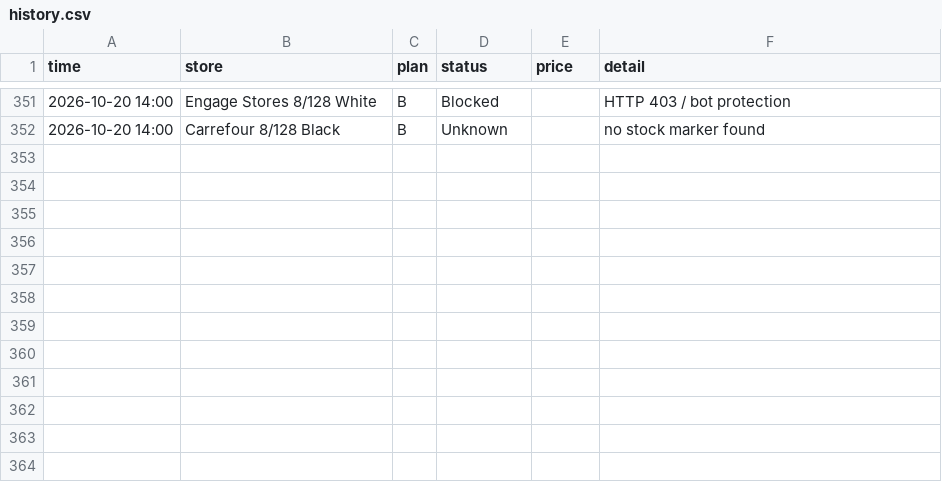
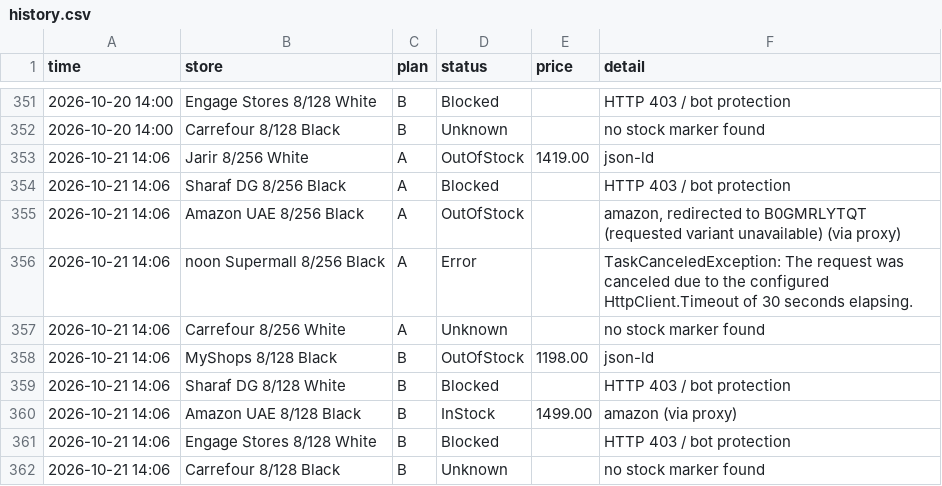
Before and after one commit to EyasWannous/Notify-me-for-nothing-phone, a CSV file: history.csv, drawn as a sheet; only a part is shown, gaps mark what is left out; the diff names each change by its address in the sheet, - before the commit and + after, or states it on an @@ line.

Commit message:
check 2026-10-21 10:07 UTC

```diff
--- a/history.csv
+++ b/history.csv
+row 353: 2026-10-21 14:06 | Jarir 8/256 White | A | OutOfStock | 1419.00 | json-ld
+row 354: 2026-10-21 14:06 | Sharaf DG 8/256 Black | A | Blocked |  | HTTP 403 / bot protection
+row 355: 2026-10-21 14:06 | Amazon UAE 8/256 Black | A | OutOfStock |  | amazon, redirected to B0GMRLYTQT (requested variant unavailable) (via proxy)
+row 356: 2026-10-21 14:06 | noon Supermall 8/256 Black | A | Error |  | TaskCanceledException: The request was canceled due to the configured HttpClient.Timeout of 30 seconds elapsing.
+row 357: 2026-10-21 14:06 | Carrefour 8/256 White | A | Unknown |  | no stock marker found
+row 358: 2026-10-21 14:06 | MyShops 8/128 Black | B | OutOfStock | 1198.00 | json-ld
+row 359: 2026-10-21 14:06 | Sharaf DG 8/128 White | B | Blocked |  | HTTP 403 / bot protection
+row 360: 2026-10-21 14:06 | Amazon UAE 8/128 Black | B | InStock | 1499.00 | amazon (via proxy)
+row 361: 2026-10-21 14:06 | Engage Stores 8/128 White | B | Blocked |  | HTTP 403 / bot protection
+row 362: 2026-10-21 14:06 | Carrefour 8/128 Black | B | Unknown |  | no stock marker found
```
